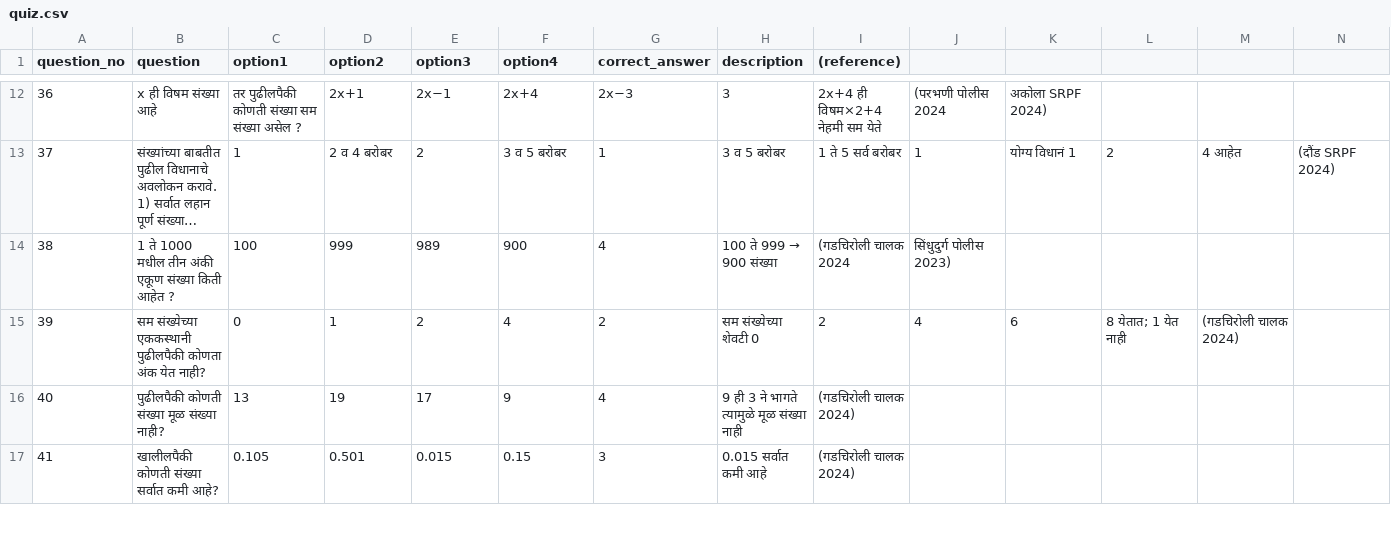
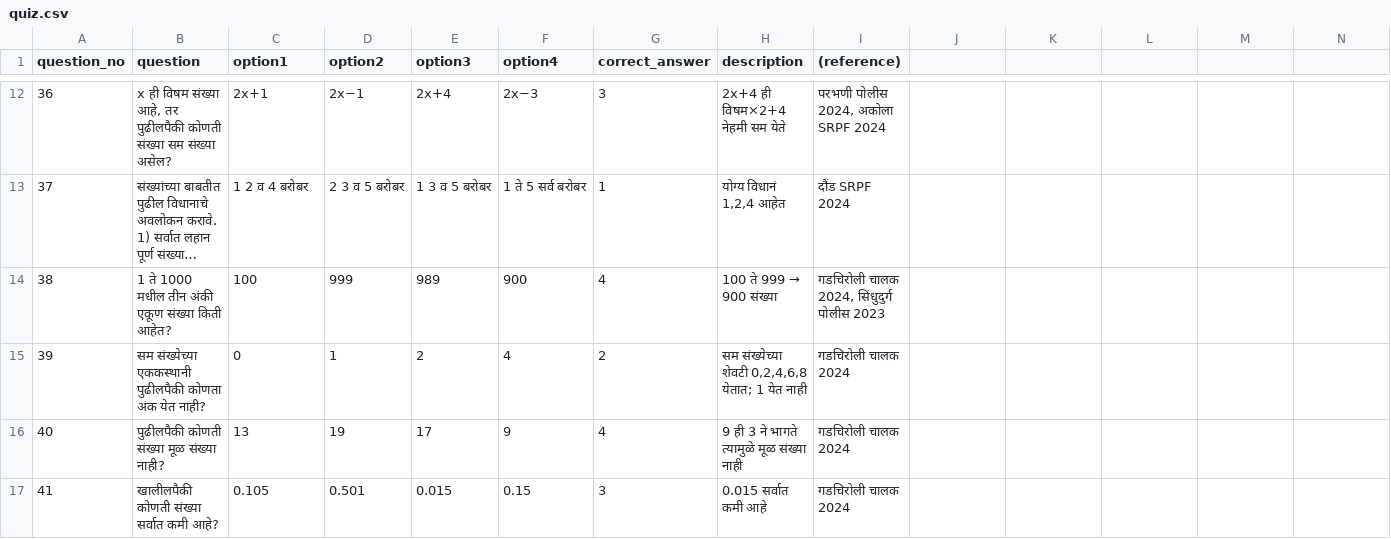
Before and after one commit to navatharkrishna/sharayupoliceacadmy, a CSV file: data/quiz.csv, drawn as a sheet; only a part is shown, gaps mark what is left out; long unchanged cells end in …; the diff covers the shown part only; the diff names each change by its address in the sheet, - before the commit and + after, or states it on an @@ line.

```diff
--- a/data/quiz.csv
+++ b/data/quiz.csv
-B12 (question): x ही विषम संख्या आहे
+B12 (question): x ही विषम संख्या आहे, तर पुढीलपैकी कोणती संख्या सम संख्या असेल?
-C12 (option1): तर पुढीलपैकी कोणती संख्या सम संख्या असेल ?
+C12 (option1): 2x+1
-D12 (option2): 2x+1
+D12 (option2): 2x−1
-E12 (option3): 2x−1
+E12 (option3): 2x+4
-F12 (option4): 2x+4
+F12 (option4): 2x−3
-G12 (correct_answer): 2x−3
+G12 (correct_answer): 3
-H12 (description): 3
+H12 (description): 2x+4 ही विषम×2+4 नेहमी सम येते
-I12 ((reference)): 2x+4 ही विषम×2+4 नेहमी सम येते
+I12 ((reference)): परभणी पोलीस 2024, अकोला SRPF 2024
-J12: (परभणी पोलीस 2024
+J12: (empty)
-K12: अकोला SRPF 2024)
+K12: (empty)
-C13 (option1): 1
+C13 (option1): 1 2 व 4 बरोबर
-D13 (option2): 2 व 4 बरोबर
+D13 (option2): 2 3 व 5 बरोबर
-E13 (option3): 2
+E13 (option3): 1 3 व 5 बरोबर
-F13 (option4): 3 व 5 बरोबर
+F13 (option4): 1 ते 5 सर्व बरोबर
-H13 (description): 3 व 5 बरोबर
+H13 (description): योग्य विधानं 1,2,4 आहेत
-I13 ((reference)): 1 ते 5 सर्व बरोबर
+I13 ((reference)): दौंड SRPF 2024
-J13: 1
+J13: (empty)
-K13: योग्य विधानं 1
+K13: (empty)
-L13: 2
+L13: (empty)
-M13: 4 आहेत
+M13: (empty)
-N13: (दौंड SRPF 2024)
+N13: (empty)
-B14 (question): …संख्या किती आहेत ?
+B14 (question): …संख्या किती आहेत?
-I14 ((reference)): (गडचिरोली चालक 2024
+I14 ((reference)): गडचिरोली चालक 2024, सिंधुदुर्ग पोलीस 2023
-J14: सिंधुदुर्ग पोलीस 2023)
+J14: (empty)
-H15 (description): सम संख्येच्या शेवटी 0
+H15 (description): सम संख्येच्या शेवटी 0,2,4,6,8 येतात; 1 येत नाही
-I15 ((reference)): 2
+I15 ((reference)): गडचिरोली चालक 2024
-J15: 4
+J15: (empty)
-K15: 6
+K15: (empty)
-L15: 8 येतात; 1 येत नाही
+L15: (empty)
-M15: (गडचिरोली चालक 2024)
+M15: (empty)
-I16:I17 ((reference)): (गडचिरोली चालक 2024)
+I16:I17 ((reference)): गडचिरोली चालक 2024
```
Also changed, not shown: 81 edited cells elsewhere in this file.
